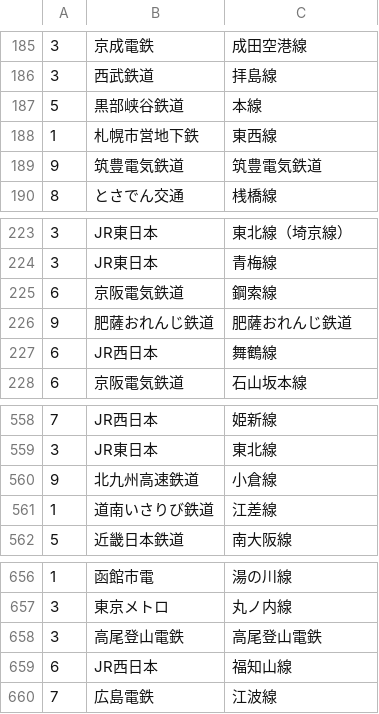
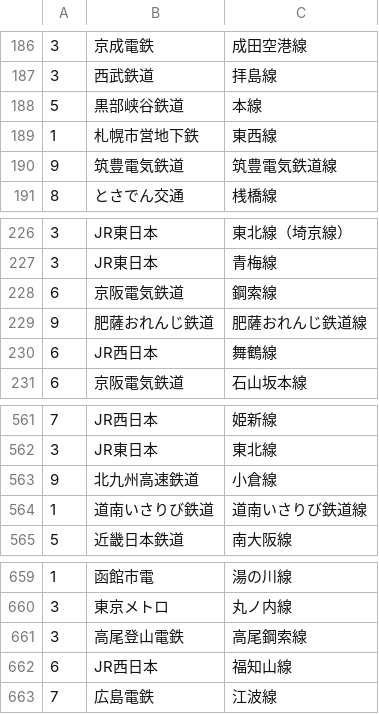
Before and after one commit to ebc0729/RailApi, a CSV file: db/route.csv, drawn as a sheet; only a part is shown, gaps mark what is left out; the diff covers the shown part only.

```diff
--- a/db/route.csv
+++ b/db/route.csv
@@ -188,3 +189,3 @@
 1,札幌市営地下鉄,東西線
-9,筑豊電気鉄道,筑豊電気鉄道
+9,筑豊電気鉄道,筑豊電気鉄道線
 8,とさでん交通,桟橋線
@@ -225,3 +228,3 @@
 6,京阪電気鉄道,鋼索線
-9,肥薩おれんじ鉄道,肥薩おれんじ鉄道
+9,肥薩おれんじ鉄道,肥薩おれんじ鉄道線
 6,JR西日本,舞鶴線
@@ -560,3 +563,3 @@
 9,北九州高速鉄道,小倉線
-1,道南いさりび鉄道,江差線
+1,道南いさりび鉄道,道南いさりび鉄道線
 5,近畿日本鉄道,南大阪線
@@ -657,3 +660,3 @@
 3,東京メトロ,丸ノ内線
-3,高尾登山電鉄,高尾登山電鉄
+3,高尾登山電鉄,高尾鋼索線
 6,JR西日本,福知山線
```
Also changed, not shown: 3 added rows and 4 edited cells elsewhere in this file, db/company.csv, db/station.csv, 3 other files.
